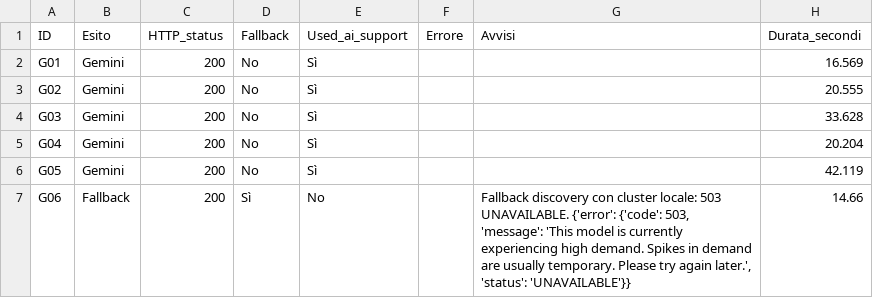
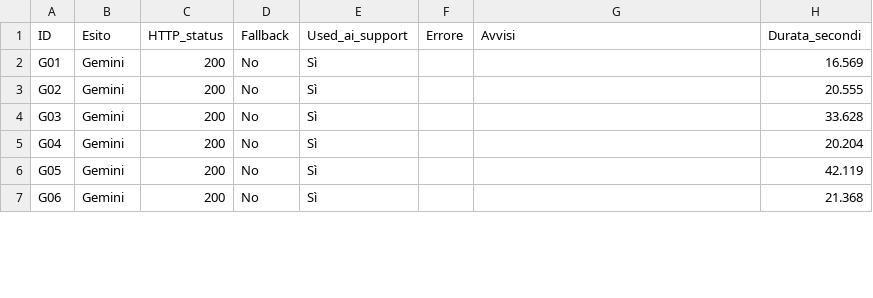
Before and after one commit to arsid2828/Tesi-ecommerce, a CSV file: prototype/evaluation/cluster_search/run_diagnostics.csv, drawn as a sheet; only a part is shown; the diff covers the shown part only.

```diff
--- a/prototype/evaluation/cluster_search/run_diagnostics.csv
+++ b/prototype/evaluation/cluster_search/run_diagnostics.csv
@@ -6,2 +6,2 @@ G04,Gemini,200,No,Sì,,,20.204
 G05,Gemini,200,No,Sì,,,42.119
-G06,Fallback,200,Sì,No,,"Fallback discovery con cluster locale: 503 UNAVAILABLE. {'error': {'code': 503, 'message': 'This model is currently experiencing high demand. Spikes in demand are usually temporary. Please try again later.', 'status': 'UNAVAILABLE'}}",14.66
+G06,Gemini,200,No,Sì,,,21.368
```
Also changed, not shown: 15 edited cells elsewhere in this file, prototype/evaluation/cluster_search/cluster_search_runs.csv, prototype/evaluation/cluster_search/stability_comparison.csv, 46 other files.
